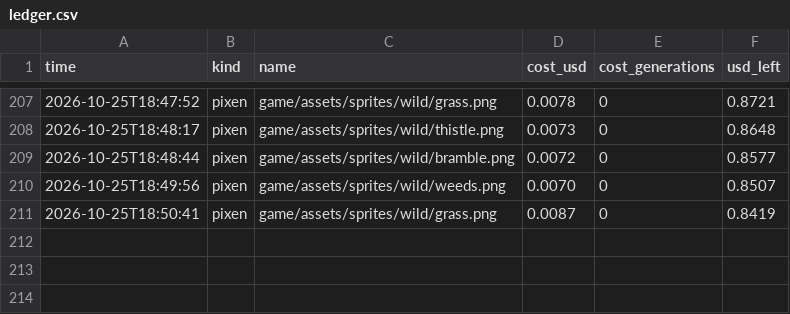
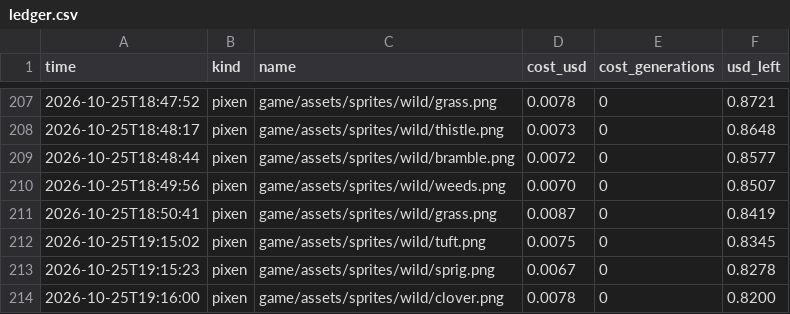
Before and after one commit to Evan260/farmus-maximus, a CSV file: tools/art/ledger.csv, drawn as a sheet; only a part is shown, gaps mark what is left out; the diff names each change by its address in the sheet, - before the commit and + after, or states it on an @@ line.

```diff
--- a/tools/art/ledger.csv
+++ b/tools/art/ledger.csv
+row 212: 2026-10-25T19:15:02 | pixen | game/assets/sprites/wild/tuft.png | 0.0075 | 0 | 0.8345
+row 213: 2026-10-25T19:15:23 | pixen | game/assets/sprites/wild/sprig.png | 0.0067 | 0 | 0.8278
+row 214: 2026-10-25T19:16:00 | pixen | game/assets/sprites/wild/clover.png | 0.0078 | 0 | 0.8200
```
Also changed, not shown: 45 other files.
